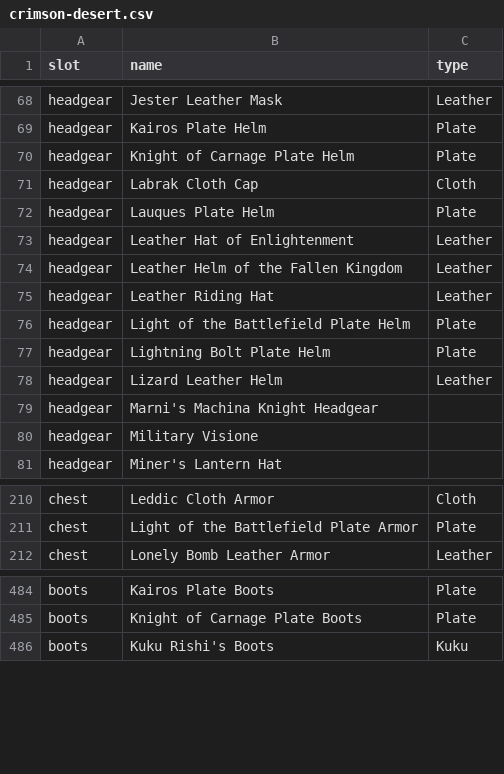
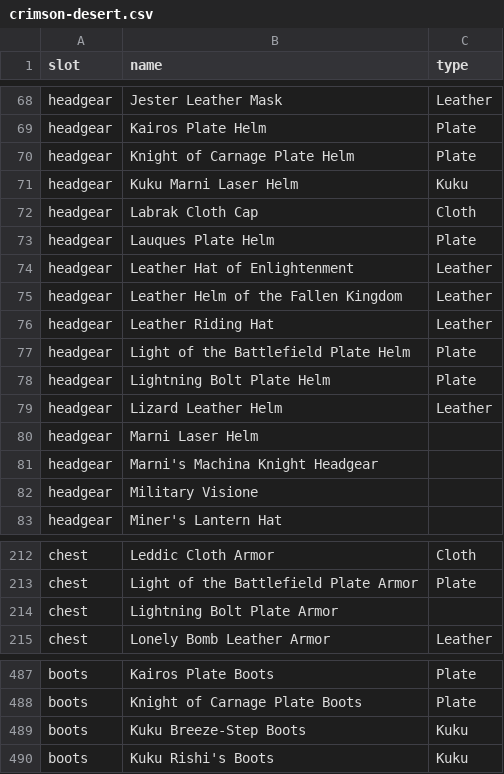
Before and after one commit to ccamp104/armorers-tome, a CSV file: data/crimson-desert.csv, drawn as a sheet; only a part is shown, gaps mark what is left out; the diff names each change by its address in the sheet, - before the commit and + after, or states it on an @@ line.

```diff
--- a/data/crimson-desert.csv
+++ b/data/crimson-desert.csv
+row 71: headgear | Kuku Marni Laser Helm | Kuku
+row 80: headgear | Marni Laser Helm
+row 214: chest | Lightning Bolt Plate Armor
+row 489: boots | Kuku Breeze-Step Boots | Kuku
```
Also changed, not shown: 5 other files.
